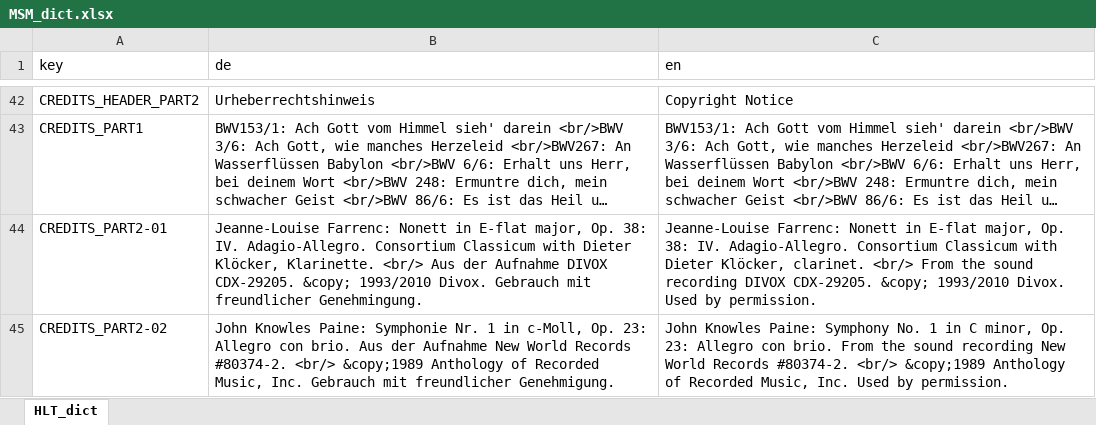
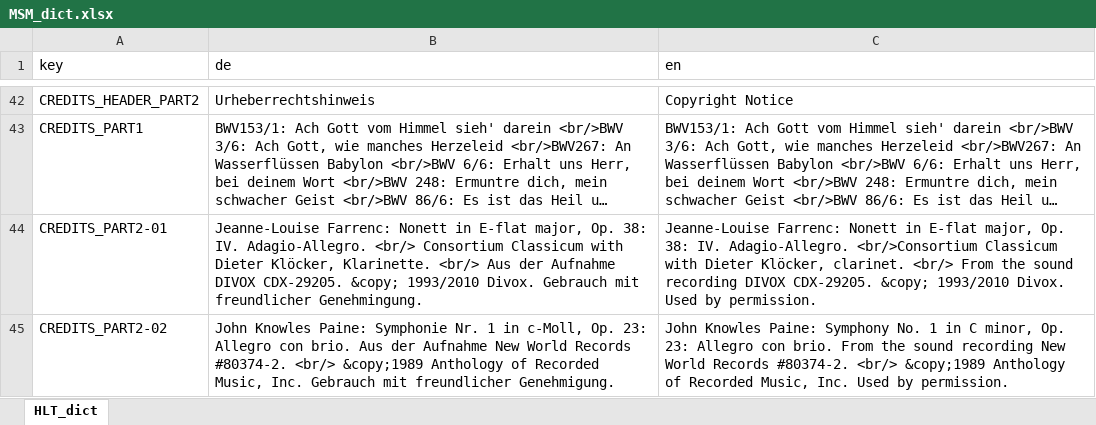
Before and after one commit to klausfrieler/MSM, an Excel workbook: data_raw/MSM_dict.xlsx, sheet HLT_dict, drawn as a sheet; only a part is shown, gaps mark what is left out; long unchanged cells end in …; values as stored, in another font and other column widths than the file's, no borders; the diff names each change by its address in the sheet, - before the commit and + after, or states it on an @@ line.

```diff
--- a/data_raw/MSM_dict.xlsx (sheet HLT_dict)
+++ b/data_raw/MSM_dict.xlsx (sheet HLT_dict)
-B44 (de): …IV. Adagio-Allegro. Consortium Classicum…
+B44 (de): …IV. Adagio-Allegro. <br/> Consortium Classicum…
-C44 (en): …IV. Adagio-Allegro. Consortium Classicum with…
+C44 (en): …IV. Adagio-Allegro. <br/>Consortium Classicum with…
```
Also changed, not shown: 1 other file.
